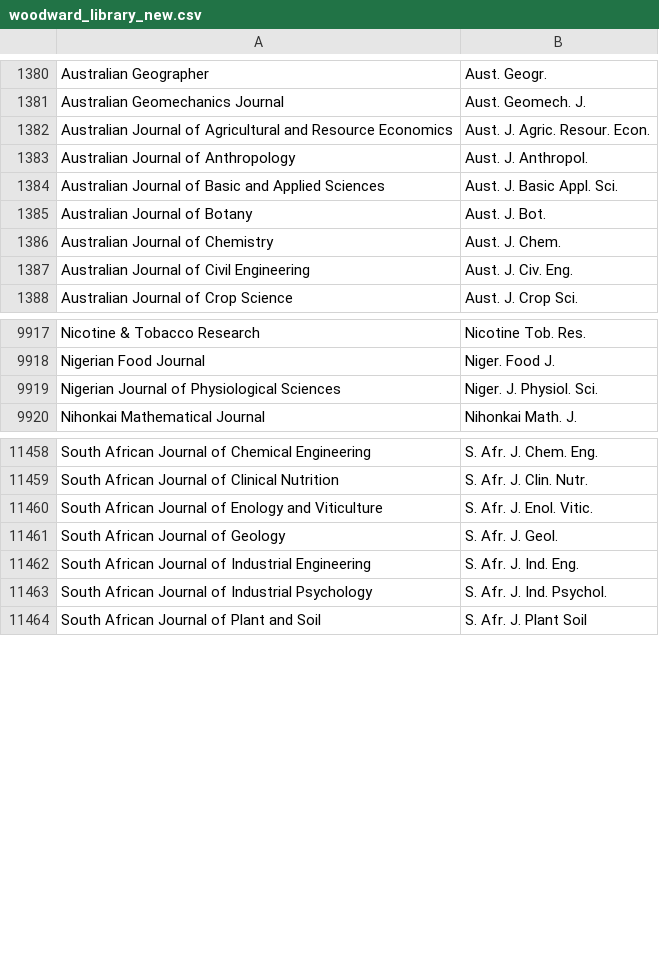
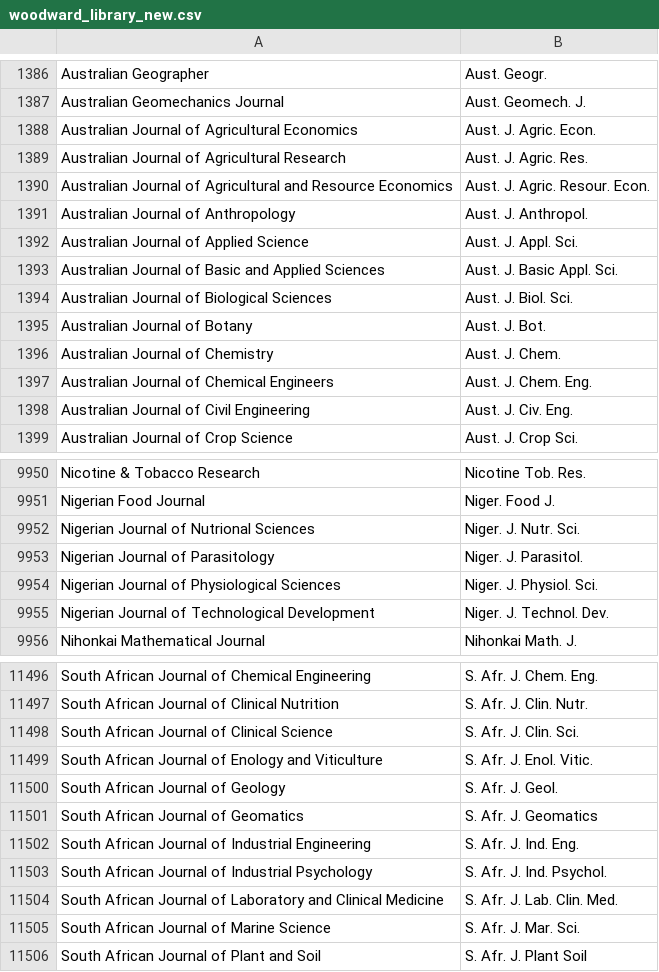
Before and after one commit to zoushucai/journalmerge, a CSV file: woodward_library_new.csv, drawn as a sheet; only a part is shown, gaps mark what is left out; the diff covers the shown part only; the diff names each change by its address in the sheet, - before the commit and + after, or states it on an @@ line.

```diff
--- a/woodward_library_new.csv
+++ b/woodward_library_new.csv
+row 1388: Australian Journal of Agricultural Economics | Aust. J. Agric. Econ.
+row 1389: Australian Journal of Agricultural Research | Aust. J. Agric. Res.
+row 1392: Australian Journal of Applied Science | Aust. J. Appl. Sci.
+row 1394: Australian Journal of Biological Sciences | Aust. J. Biol. Sci.
+row 1397: Australian Journal of Chemical Engineers | Aust. J. Chem. Eng.
+row 9952: Nigerian Journal of Nutrional Sciences | Niger. J. Nutr. Sci.
+row 9953: Nigerian Journal of Parasitology | Niger. J. Parasitol.
+row 9955: Nigerian Journal of Technological Development | Niger. J. Technol. Dev.
+row 11498: South African Journal of Clinical Science | S. Afr. J. Clin. Sci.
+row 11501: South African Journal of Geomatics | S. Afr. J. Geomatics
+row 11504: South African Journal of Laboratory and Clinical Medicine | S. Afr. J. Lab. Clin. Med.
+row 11505: South African Journal of Marine Science | S. Afr. J. Mar. Sci.
```
Also changed, not shown: 42 added rows, 10 moved rows and 11 edited cells elsewhere in this file, 3 other files.
